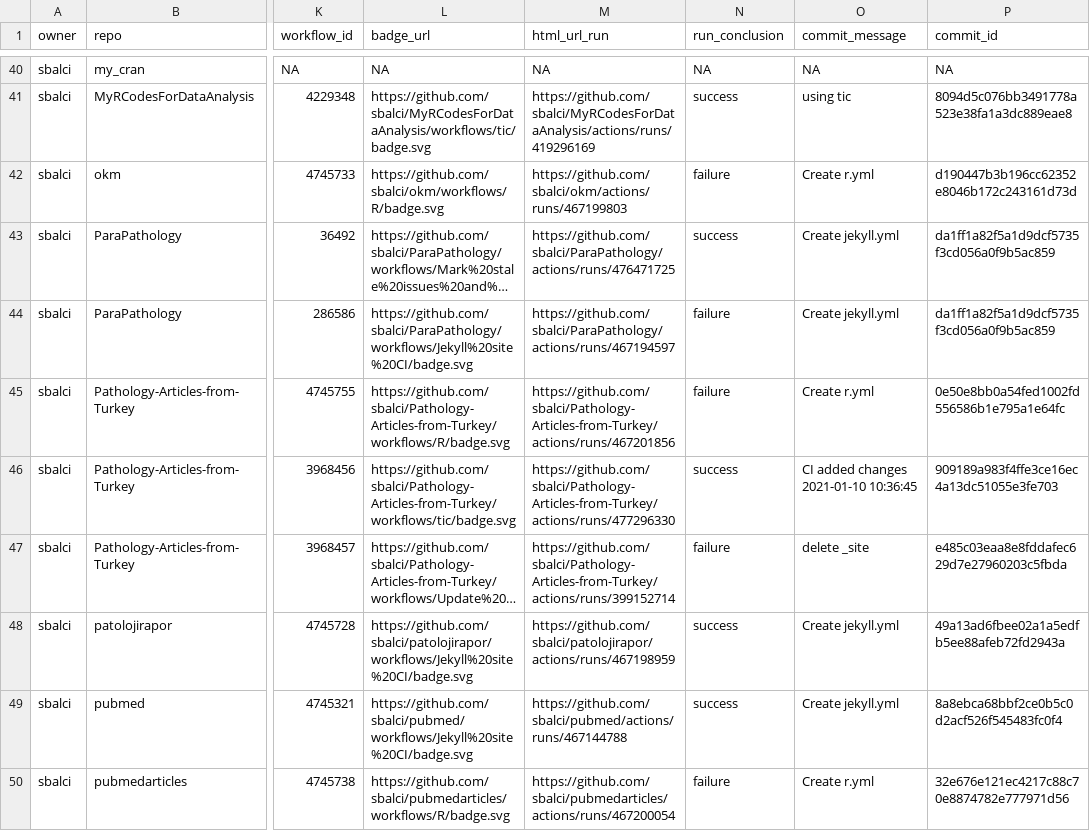
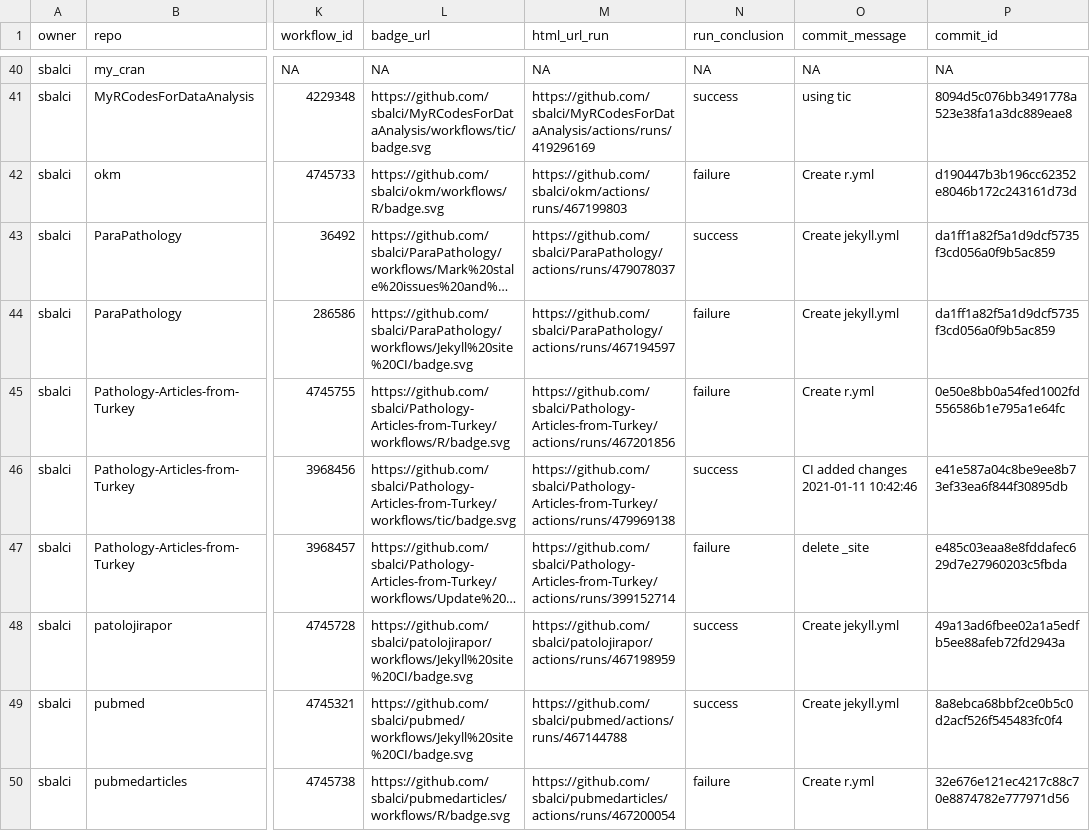
Before and after one commit to sbalci/status, a CSV file: repos.csv, drawn as a sheet; only a part is shown, gaps mark what is left out; long unchanged cells end in …; the diff covers the shown part only; the diff names each change by its address in the sheet, - before the commit and + after, or states it on an @@ line.

```diff
--- a/repos.csv
+++ b/repos.csv
-M43 (html_url_run): https://github.com/sbalci/ParaPathology/actions/runs/476471725
+M43 (html_url_run): https://github.com/sbalci/ParaPathology/actions/runs/479078037
-M46 (html_url_run): https://github.com/sbalci/Pathology-Articles-from-Turkey/actions/runs/477296330
+M46 (html_url_run): https://github.com/sbalci/Pathology-Articles-from-Turkey/actions/runs/479969138
-O46 (commit_message): CI added changes 2021-01-10 10:36:45
+O46 (commit_message): CI added changes 2021-01-11 10:42:46
-P46 (commit_id): 909189a983f4ffe3ce16ec4a13dc51055e3fe703
+P46 (commit_id): e41e587a04c8be9ee8b73ef33ea6f844f30895db
```
Also changed, not shown: 1 added row and 3 edited cells elsewhere in this file, 1 other file.
